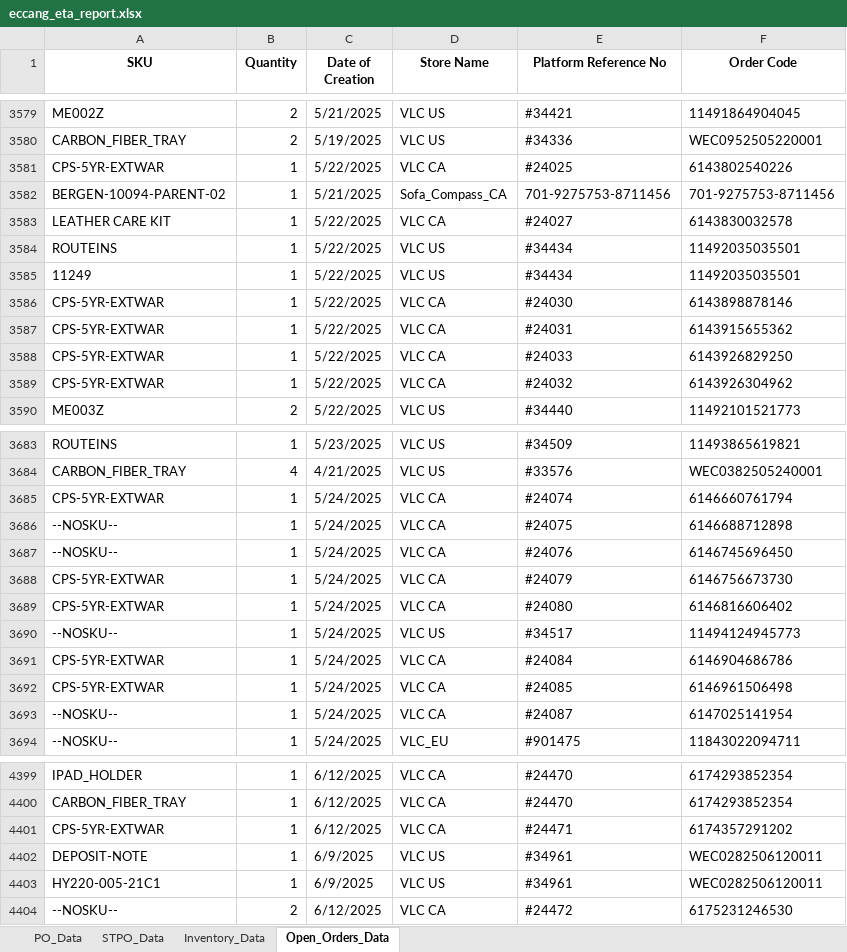
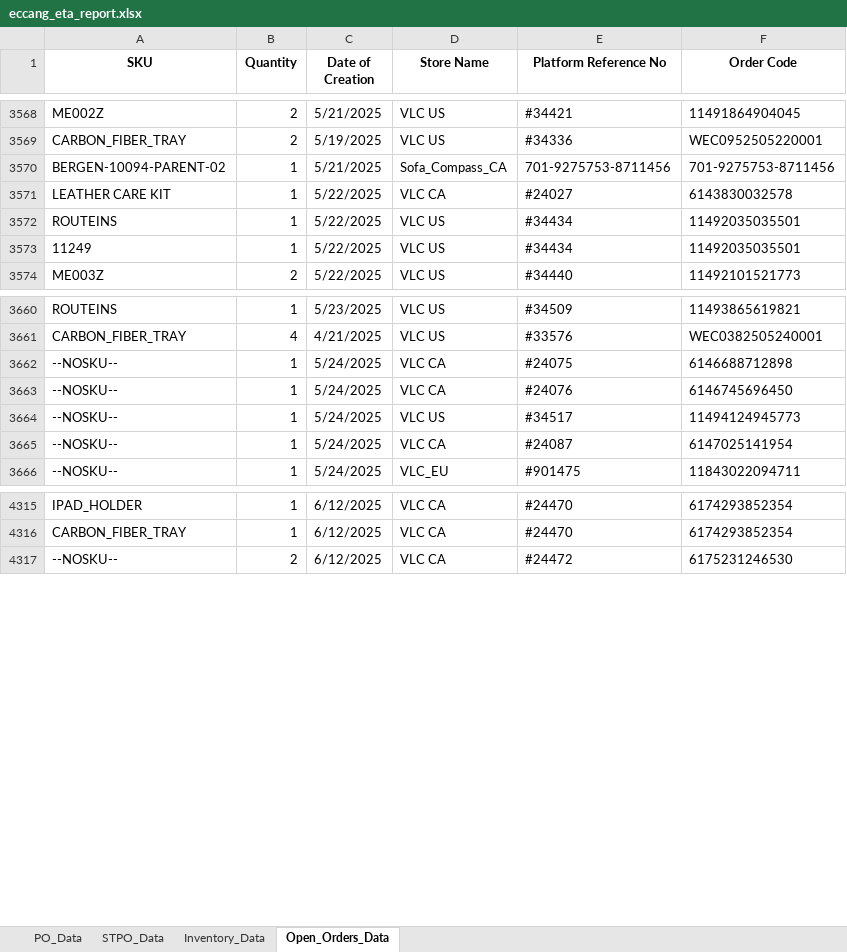
Before and after one commit to tom-valencia/eta-eccang-report, an Excel workbook: eccang_eta_report.xlsx, sheet Open_Orders_Data, drawn as a sheet; only a part is shown, gaps mark what is left out; values as stored, in another font and other column widths than the file's, no borders; removed rows and columns are numbered as before the commit, all else as after; the diff covers the shown part only; the diff names each change by its address in the sheet, - before the commit and + after, or states it on an @@ line.

```diff
--- a/eccang_eta_report.xlsx (sheet Open_Orders_Data)
+++ b/eccang_eta_report.xlsx (sheet Open_Orders_Data)
-row 3581: CPS-5YR-EXTWAR | 1 | 5/22/2025 | VLC CA | #24025 | 6143802540226
-row 3586: CPS-5YR-EXTWAR | 1 | 5/22/2025 | VLC CA | #24030 | 6143898878146
-row 3587: CPS-5YR-EXTWAR | 1 | 5/22/2025 | VLC CA | #24031 | 6143915655362
-row 3588: CPS-5YR-EXTWAR | 1 | 5/22/2025 | VLC CA | #24033 | 6143926829250
-row 3589: CPS-5YR-EXTWAR | 1 | 5/22/2025 | VLC CA | #24032 | 6143926304962
-row 3685: CPS-5YR-EXTWAR | 1 | 5/24/2025 | VLC CA | #24074 | 6146660761794
-row 3688: CPS-5YR-EXTWAR | 1 | 5/24/2025 | VLC CA | #24079 | 6146756673730
-row 3689: CPS-5YR-EXTWAR | 1 | 5/24/2025 | VLC CA | #24080 | 6146816606402
-row 3691: CPS-5YR-EXTWAR | 1 | 5/24/2025 | VLC CA | #24084 | 6146904686786
-row 3692: CPS-5YR-EXTWAR | 1 | 5/24/2025 | VLC CA | #24085 | 6146961506498
-row 4401: CPS-5YR-EXTWAR | 1 | 6/12/2025 | VLC CA | #24471 | 6174357291202
-row 4402: DEPOSIT-NOTE | 1 | 6/9/2025 | VLC US | #34961 | WEC0282506120011
-row 4403: HY220-005-21C1 | 1 | 6/9/2025 | VLC US | #34961 | WEC0282506120011
```
Also changed, not shown: 8 added rows, 142 removed rows and 13 edited cells elsewhere in this sheet, sheet Inventory_Data.
